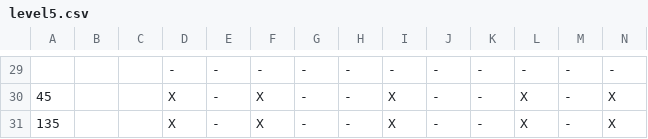
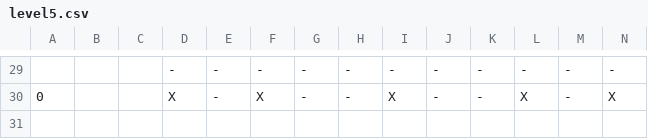
Before and after one commit to rikirii/gdaps2_2225_team_D, a CSV file: game/TeamD bullet hell/level5.csv, drawn as a sheet; only a part is shown, gaps mark what is left out; the diff covers the shown part only.

```diff
--- a/game/TeamD bullet hell/level5.csv
+++ b/game/TeamD bullet hell/level5.csv
@@ -29,3 +29,2 @@
    ,  ,    ,   -,-,-,-,-,-,-,-,-,-,-
- 45,  ,    ,   X,-,X,-,-,X,-,-,X,-,X
-135,  ,    ,   X,-,X,-,-,X,-,-,X,-,X
+  0,  ,    ,   X,-,X,-,-,X,-,-,X,-,X
```
Also changed, not shown: 4 added rows, 4 removed rows and 36 edited cells elsewhere in this file, game/TeamD bullet hell/level1.csv.
